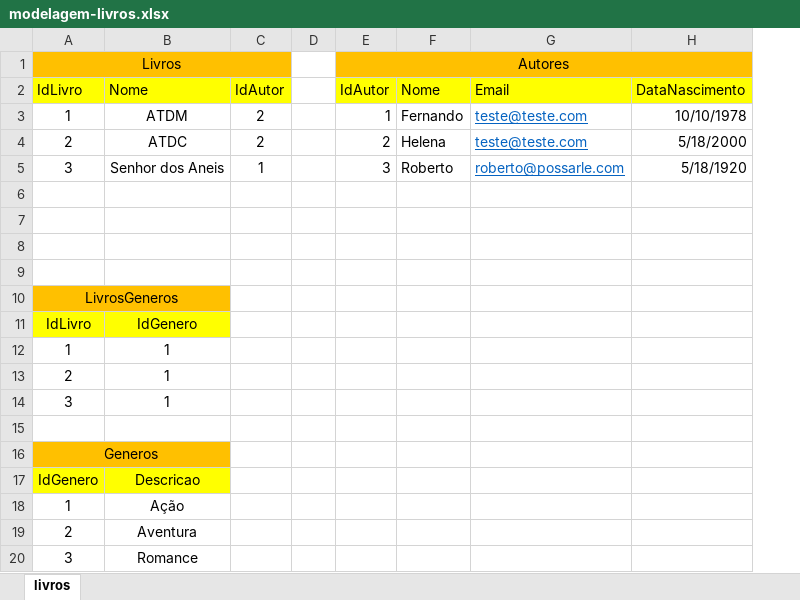
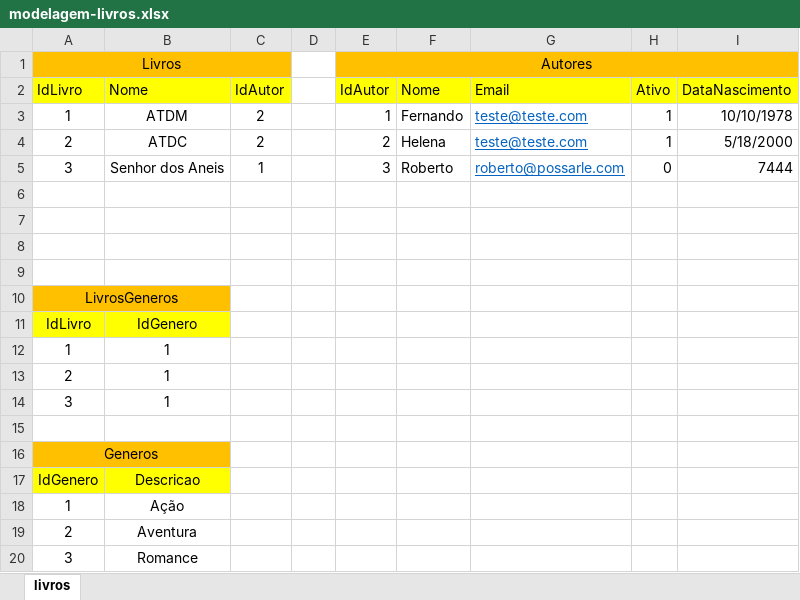
Before and after one commit to corujasdevbr/senai-desenvolvimento-2s2019, an Excel workbook: sprint-1-bd/exercicios/livros/modelagem-livros.xlsx, sheet livros, drawn as a sheet; values as stored, in another font and other column widths than the file's, no borders; addresses are those after the commit; the diff names each change by its address in the sheet, - before the commit and + after, or states it on an @@ line.

```diff
--- a/sprint-1-bd/exercicios/livros/modelagem-livros.xlsx (sheet livros)
+++ b/sprint-1-bd/exercicios/livros/modelagem-livros.xlsx (sheet livros)
+column H, rows 2-5: Ativo | 1 | 1 | 0
-I5: 5/18/1920
+I5: 7444
```
Also changed, not shown: sprint-1-bd/apoio/exemplo-01.xlsx, 14 other files.
